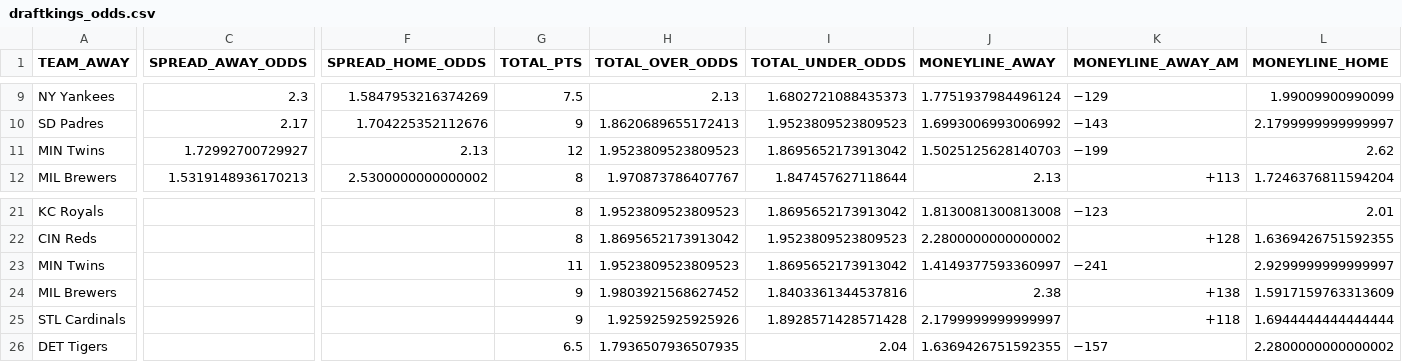
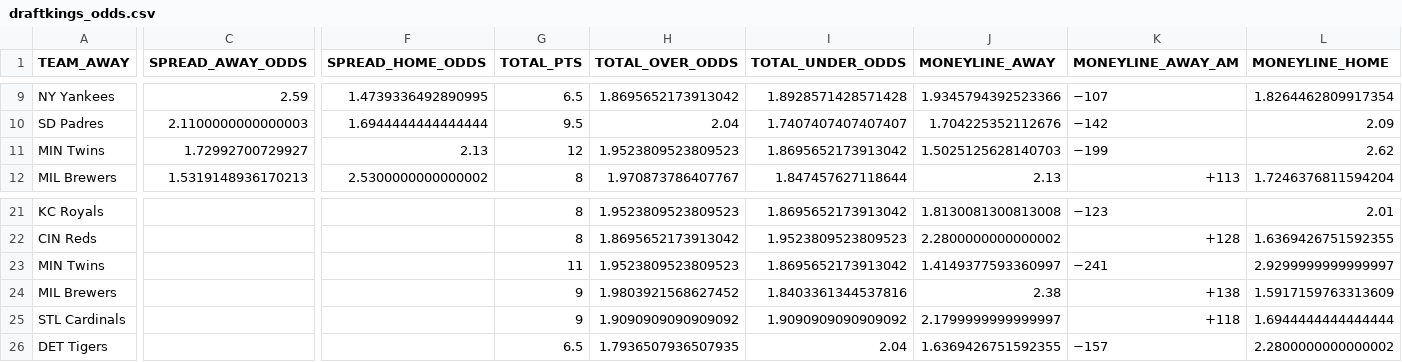
Before and after one commit to pranavrao87/arbScraper, a CSV file: draftkings_odds.csv, drawn as a sheet; only a part is shown, gaps mark what is left out; the diff covers the shown part only; the diff names each change by its address in the sheet, - before the commit and + after, or states it on an @@ line.

```diff
--- a/draftkings_odds.csv
+++ b/draftkings_odds.csv
-C9 (SPREAD_AWAY_ODDS): 2.3
+C9 (SPREAD_AWAY_ODDS): 2.59
-F9 (SPREAD_HOME_ODDS): 1.5847953216374269
+F9 (SPREAD_HOME_ODDS): 1.4739336492890995
-G9 (TOTAL_PTS): 7.5
+G9 (TOTAL_PTS): 6.5
-H9 (TOTAL_OVER_ODDS): 2.13
+H9 (TOTAL_OVER_ODDS): 1.8695652173913042
-I9 (TOTAL_UNDER_ODDS): 1.6802721088435373
+I9 (TOTAL_UNDER_ODDS): 1.8928571428571428
-J9 (MONEYLINE_AWAY): 1.7751937984496124
+J9 (MONEYLINE_AWAY): 1.9345794392523366
-K9 (MONEYLINE_AWAY_AM): −129
+K9 (MONEYLINE_AWAY_AM): −107
-L9 (MONEYLINE_HOME): 1.99009900990099
+L9 (MONEYLINE_HOME): 1.8264462809917354
-C10 (SPREAD_AWAY_ODDS): 2.17
+C10 (SPREAD_AWAY_ODDS): 2.1100000000000003
-F10 (SPREAD_HOME_ODDS): 1.704225352112676
+F10 (SPREAD_HOME_ODDS): 1.6944444444444444
-G10 (TOTAL_PTS): 9
+G10 (TOTAL_PTS): 9.5
-H10 (TOTAL_OVER_ODDS): 1.8620689655172413
+H10 (TOTAL_OVER_ODDS): 2.04
-I10 (TOTAL_UNDER_ODDS): 1.9523809523809523
+I10 (TOTAL_UNDER_ODDS): 1.7407407407407407
-J10 (MONEYLINE_AWAY): 1.6993006993006992
+J10 (MONEYLINE_AWAY): 1.704225352112676
-K10 (MONEYLINE_AWAY_AM): −143
+K10 (MONEYLINE_AWAY_AM): −142
-L10 (MONEYLINE_HOME): 2.1799999999999997
+L10 (MONEYLINE_HOME): 2.09
-H25 (TOTAL_OVER_ODDS): 1.925925925925926
+H25 (TOTAL_OVER_ODDS): 1.9090909090909092
-I25 (TOTAL_UNDER_ODDS): 1.8928571428571428
+I25 (TOTAL_UNDER_ODDS): 1.9090909090909092
```
Also changed, not shown: 4 added rows, 4 removed rows and 27 edited cells elsewhere in this file, espn_odds.csv, fanduel_odds.csv, 1 other file.
